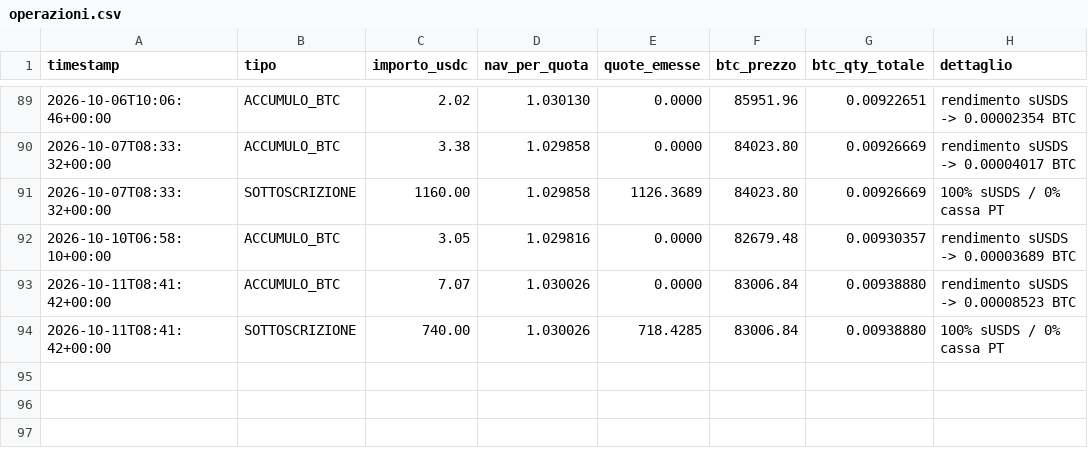
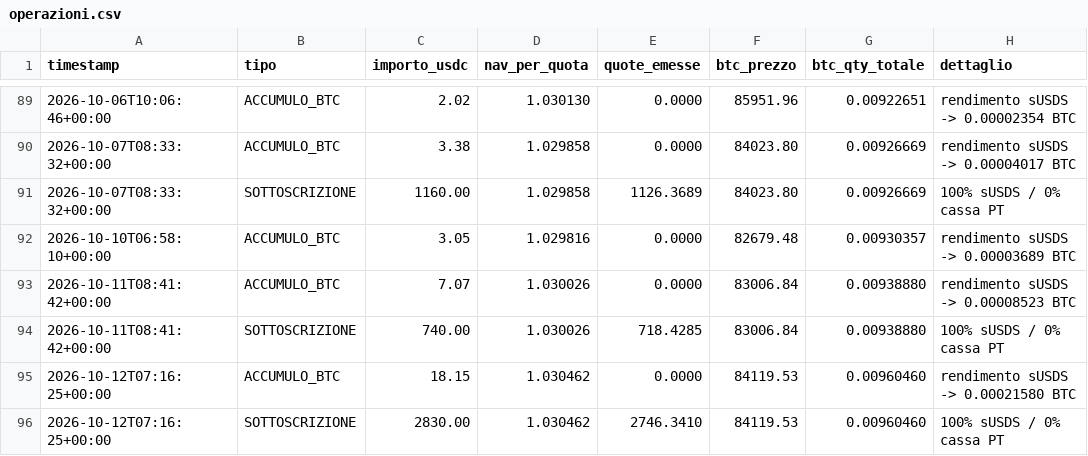
Before and after one commit to Alex00975/btc-accumulator-data, a CSV file: pubblico/operazioni.csv, drawn as a sheet; only a part is shown, gaps mark what is left out.

```diff
--- a/pubblico/operazioni.csv
+++ b/pubblico/operazioni.csv
@@ -94 +94,3 @@ timestamp,tipo,importo_usdc,nav_per_quota,quote_emesse,btc_prezzo,btc_qty_totale
 2026-10-11T08:41:42+00:00,SOTTOSCRIZIONE,740.00,1.030026,718.4285,83006.84,0.00938880,100% sUSDS / 0% cassa PT
+2026-10-12T07:16:25+00:00,ACCUMULO_BTC,18.15,1.030462,0.0000,84119.53,0.00960460,rendimento sUSDS -> 0.00021580 BTC
+2026-10-12T07:16:25+00:00,SOTTOSCRIZIONE,2830.00,1.030462,2746.3410,84119.53,0.00960460,100% sUSDS / 0% cassa PT
```
Also changed, not shown: pubblico/sigilli.csv, serie.csv, 5 other files.
